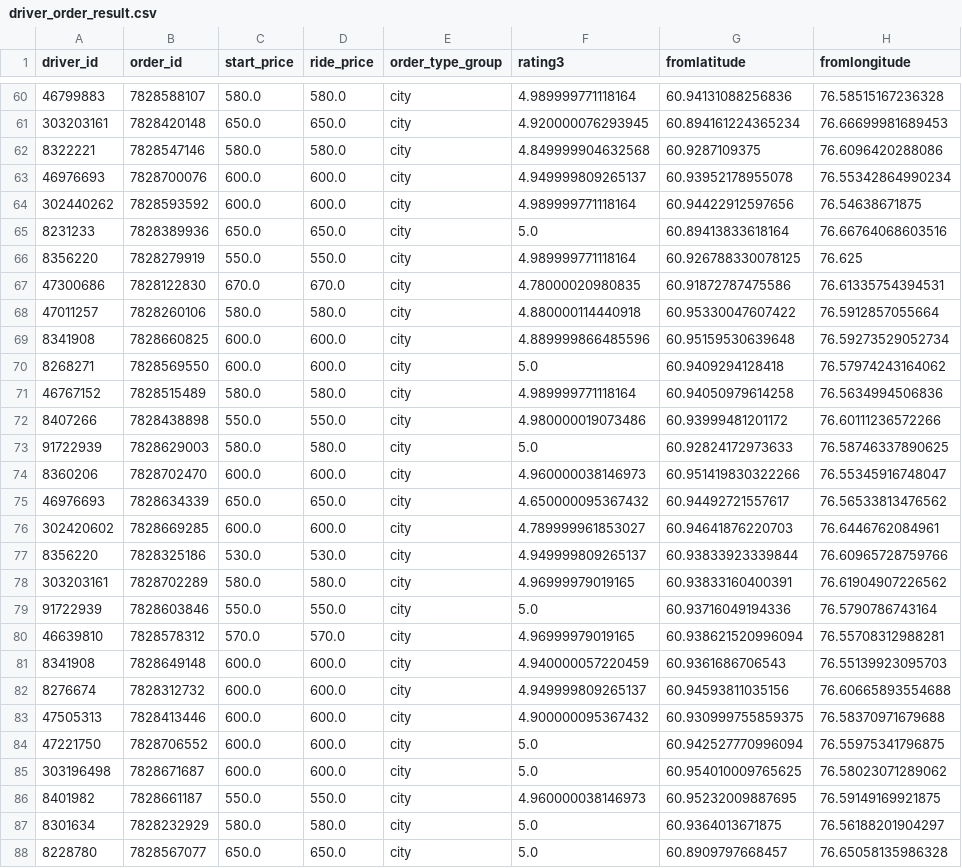
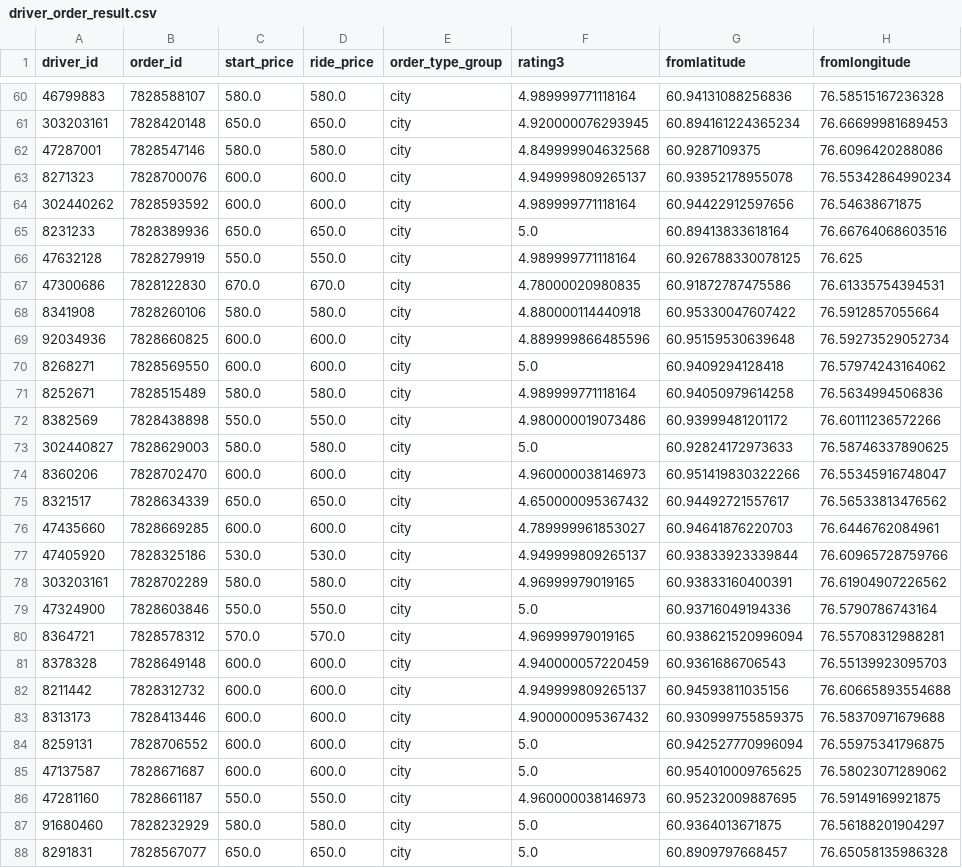
Before and after one commit to VERTEXSoftware/CANDIDATE, a CSV file: Data/driver_order_result.csv, drawn as a sheet; only a part is shown, gaps mark what is left out; the diff covers the shown part only; the diff names each change by its address in the sheet, - before the commit and + after, or states it on an @@ line.

```diff
--- a/Data/driver_order_result.csv
+++ b/Data/driver_order_result.csv
-A62 (driver_id): 8322221
+A62 (driver_id): 47287001
-A63 (driver_id): 46976693
+A63 (driver_id): 8271323
-A66 (driver_id): 8356220
+A66 (driver_id): 47632128
-A68 (driver_id): 47011257
+A68 (driver_id): 8341908
-A69 (driver_id): 8341908
+A69 (driver_id): 92034936
-A71 (driver_id): 46767152
+A71 (driver_id): 8252671
-A72 (driver_id): 8407266
+A72 (driver_id): 8382569
-A73 (driver_id): 91722939
+A73 (driver_id): 302440827
-A75 (driver_id): 46976693
+A75 (driver_id): 8321517
-A76 (driver_id): 302420602
+A76 (driver_id): 47435660
-A77 (driver_id): 8356220
+A77 (driver_id): 47405920
-A79 (driver_id): 91722939
+A79 (driver_id): 47324900
-A80 (driver_id): 46639810
+A80 (driver_id): 8364721
-A81 (driver_id): 8341908
+A81 (driver_id): 8378328
-A82 (driver_id): 8276674
+A82 (driver_id): 8211442
-A83 (driver_id): 47505313
+A83 (driver_id): 8313173
-A84 (driver_id): 47221750
+A84 (driver_id): 8259131
-A85 (driver_id): 303196498
+A85 (driver_id): 47137587
-A86 (driver_id): 8401982
+A86 (driver_id): 47281160
-A87 (driver_id): 8301634
+A87 (driver_id): 91680460
-A88 (driver_id): 8228780
+A88 (driver_id): 8291831
```
Also changed, not shown: 3 removed rows and 32 edited cells elsewhere in this file, 1 other file.
